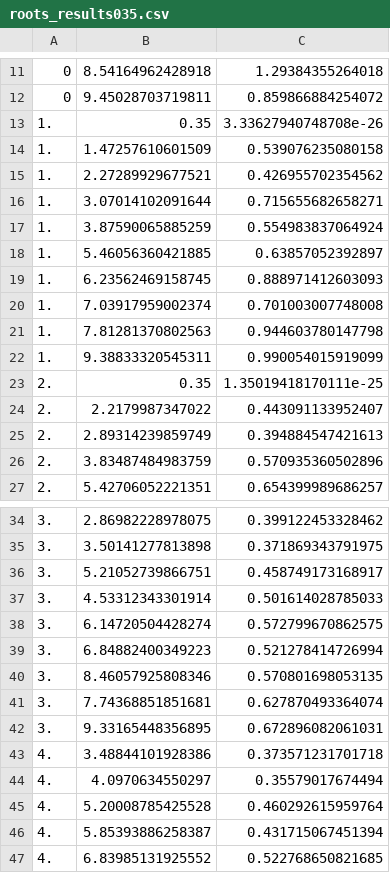
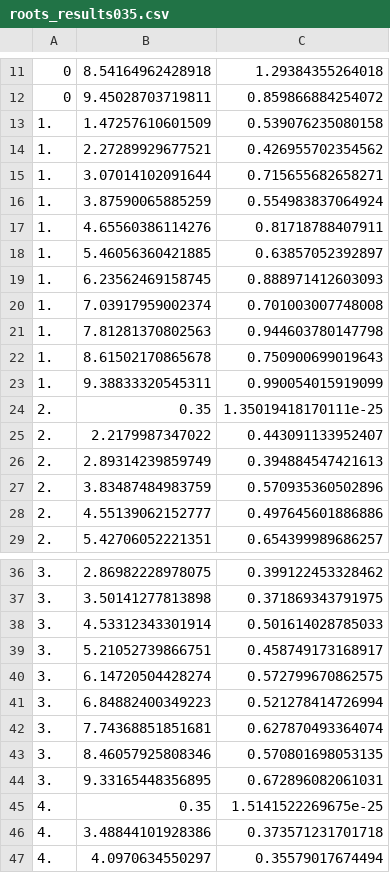
Before and after one commit to ZongliangLi/Dirac_vortex, a CSV file: supp_roots/roots_results035.csv, drawn as a sheet; only a part is shown, gaps mark what is left out; the shorter side is filled out with more unchanged rows; the diff covers the shown part only.

```diff
--- a/supp_roots/roots_results035.csv
+++ b/supp_roots/roots_results035.csv
@@ -12,3 +12,2 @@
 0,9.45028703719811,0.859866884254072
-1.,0.35,3.33627940748708e-26
 1.,1.47257610601509,0.539076235080158
@@ -17,2 +16,3 @@
 1.,3.87590065885259,0.554983837064924
+1.,4.65560386114276,0.81718788407911
 1.,5.46056360421885,0.63857052392897
@@ -21,2 +21,3 @@
 1.,7.81281370802563,0.944603780147798
+1.,8.61502170865678,0.750900699019643
 1.,9.38833320545311,0.990054015919099
@@ -26,2 +27,3 @@
 2.,3.83487484983759,0.570935360502896
+2.,4.55139062152777,0.497645601886886
 2.,5.42706052221351,0.654399989686257
@@ -35,9 +37,10 @@
 3.,3.50141277813898,0.371869343791975
+3.,4.53312343301914,0.501614028785033
 3.,5.21052739866751,0.458749173168917
-3.,4.53312343301914,0.501614028785033
 3.,6.14720504428274,0.572799670862575
 3.,6.84882400349223,0.521278414726994
+3.,7.74368851851681,0.627870493364074
 3.,8.46057925808346,0.570801698053135
-3.,7.74368851851681,0.627870493364074
 3.,9.33165448356895,0.672896082061031
+4.,0.35,1.5141522269675e-25
 4.,3.48844101928386,0.373571231701718
```
Also changed, not shown: 10 added rows and 2 moved rows elsewhere in this file, 4 other files.
